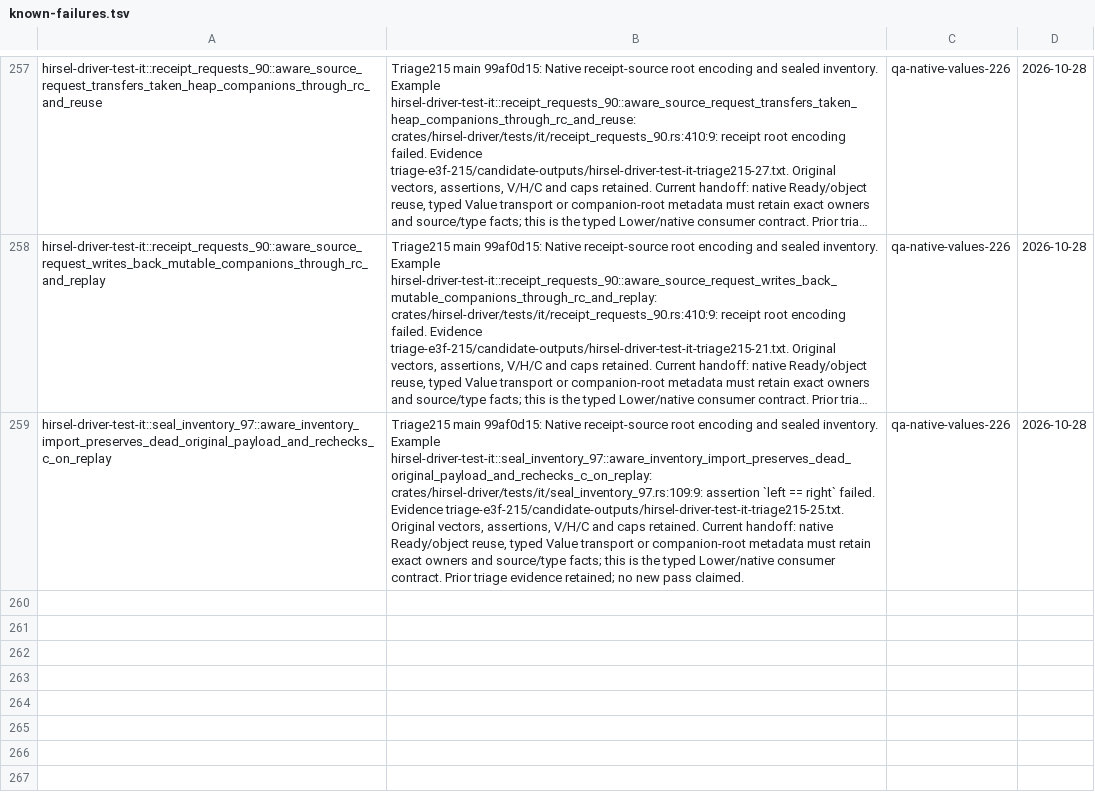
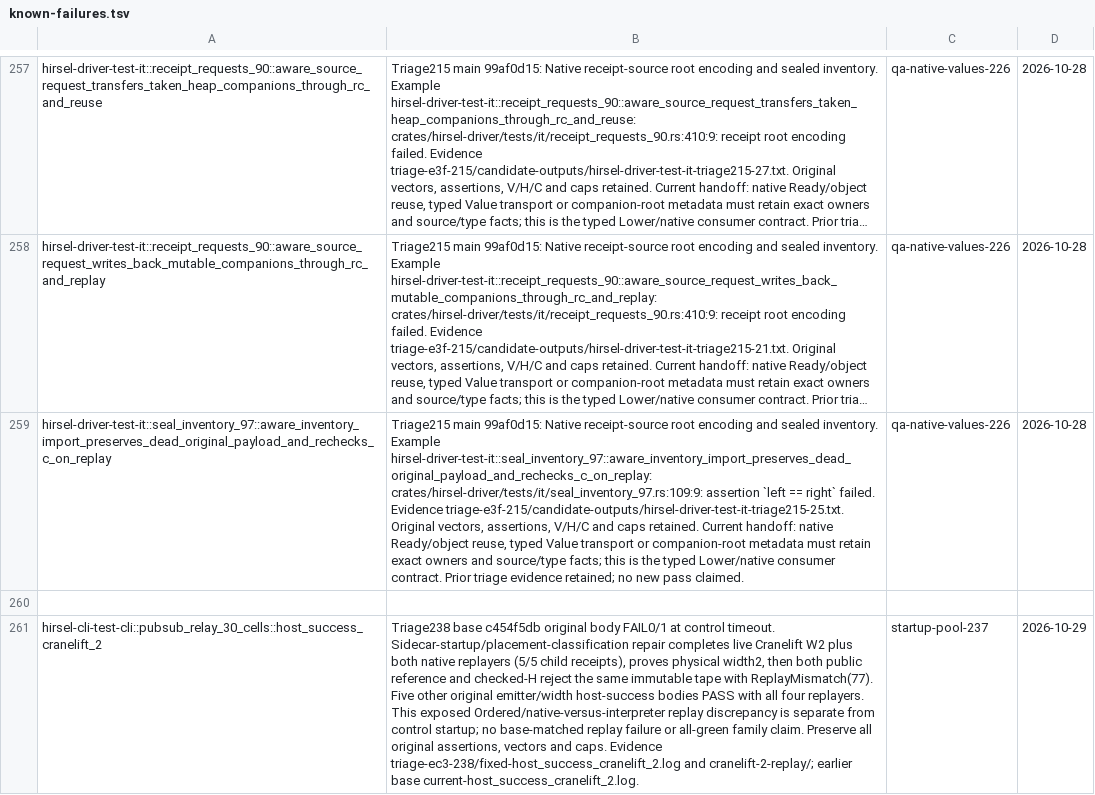
Before and after one commit to SamGalanakis/hirsel-lang, a TSV file: tools/known-failures.tsv, drawn as a sheet; only a part is shown, gaps mark what is left out; long unchanged cells end in …; the diff names each change by its address in the sheet, - before the commit and + after, or states it on an @@ line.

Commit message:
Start explicit placement sidecars at admission and preserve scripted tape exclusion

```diff
--- a/tools/known-failures.tsv
+++ b/tools/known-failures.tsv
+row 260: (empty)
+row 261: hirsel-cli-test-cli::pubsub_relay_30_cells::host_success_cranelift_2 | Triage238 base c454f5db original body FAIL0/1 at control timeout. Sidecar-startup/placement-classification repair completes live Cranelift W2 plus both native replayers (5/5 child receipts), proves physical width2, then both public reference and checked-H reject the same immutable tape with ReplayMismatch(77). Five other original emitter/width host-success bodies PASS with all four replayers. This exposed Ordered/native-versus-interpreter replay discrepancy is separate from control startup; no base-matched replay failure or all-green family claim. Preserve all original assertions, vectors and caps. Evidence triage-ec3-238/fixed-host_success_cranelift_2.log and cranelift-2-replay/; earlier base current-host_success_cranelift_2.log. | startup-pool-237 | 2026-10-29
```
Also changed, not shown: 3 other files.
